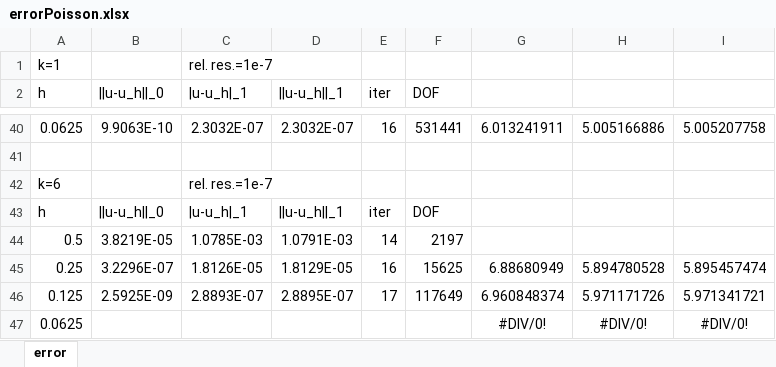
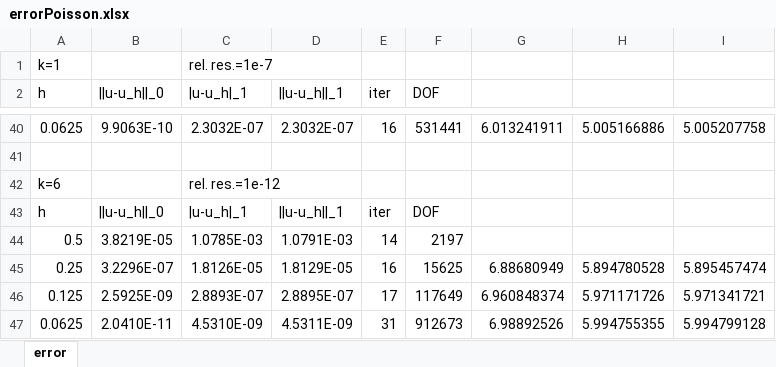
Before and after one commit to xuehaihuang/femcode, an Excel workbook: fem3d/errorPoisson.xlsx, sheet error, drawn as a sheet; only a part is shown, gaps mark what is left out; values as stored, in another font and other column widths than the file's, no borders; removed rows and columns are numbered as before the commit, all else as after; the diff names each change by its address in the sheet, - before the commit and + after, or states it on an @@ line.

```diff
--- a/fem3d/errorPoisson.xlsx (sheet error)
+++ b/fem3d/errorPoisson.xlsx (sheet error)
-C42 (|u-u_h|_1): rel. res.=1e-7
+C42 (|u-u_h|_1): rel. res.=1e-12
-row 47: 0.0625 |  |  |  |  |  | #DIV/0! | #DIV/0! | #DIV/0!
+row 47: 0.0625 | 2.0410E-11 | 4.5310E-09 | 4.5311E-09 | 31 | 912673 | 6.98892526 | 5.994755355 | 5.994799128
```
Also changed, not shown: 18 other files.
